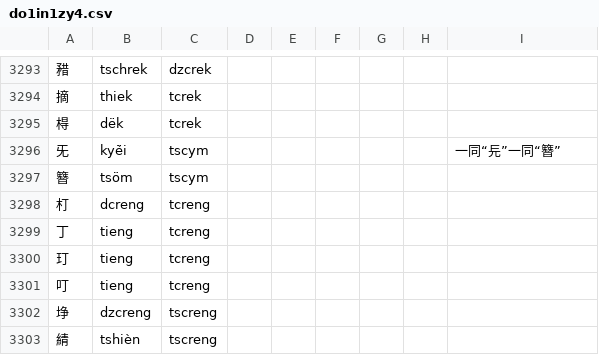
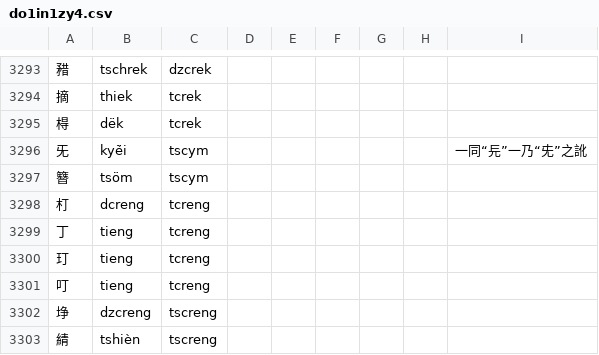
Before and after one commit to uliloewi/zhong1gu3li3in1, a CSV file: zhongguliin/do1in1zy4.csv, drawn as a sheet; only a part is shown, gaps mark what is left out.

```diff
--- a/zhongguliin/do1in1zy4.csv
+++ b/zhongguliin/do1in1zy4.csv
@@ -3295,3 +3295,3 @@
 棏,dëk,tcrek,,,,,,
-旡,kyë̀i,tscym,,,,,,一同“㒫”一同“簪”
+旡,kyë̀i,tscym,,,,,,一同“㒫”一乃“兂”之訛
 簪,tsöm,tscym,,,,,,
```
Also changed, not shown: 1 other file.
